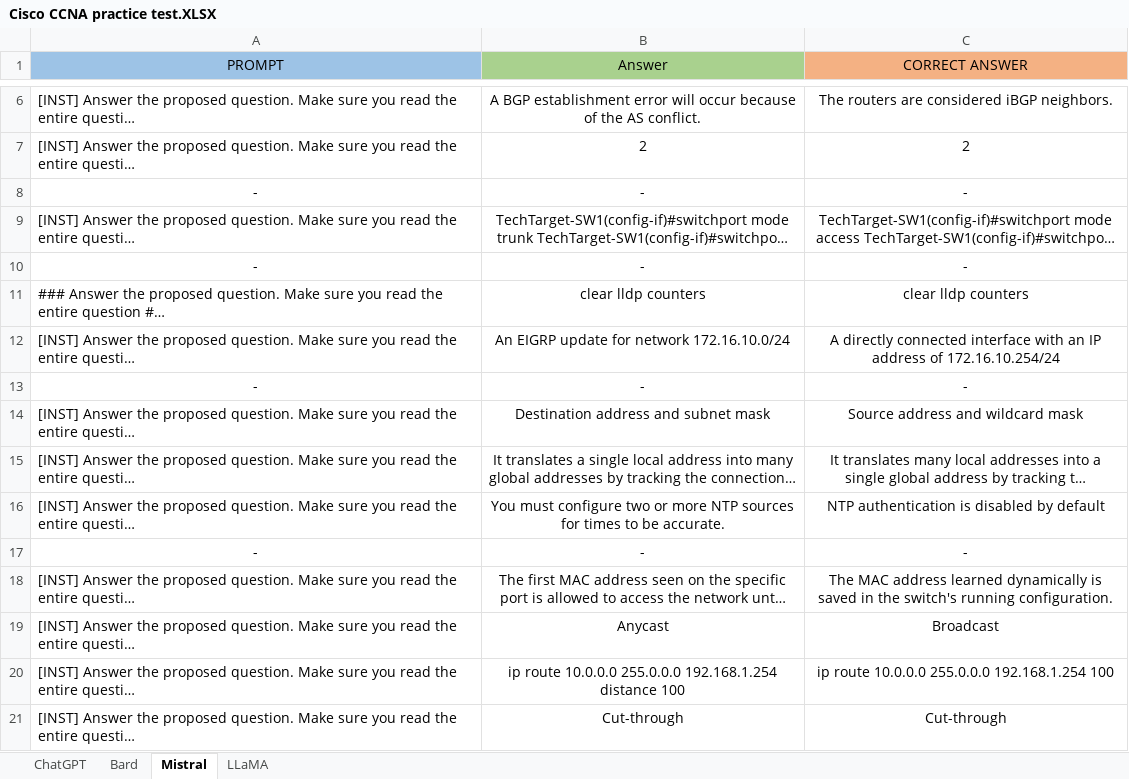
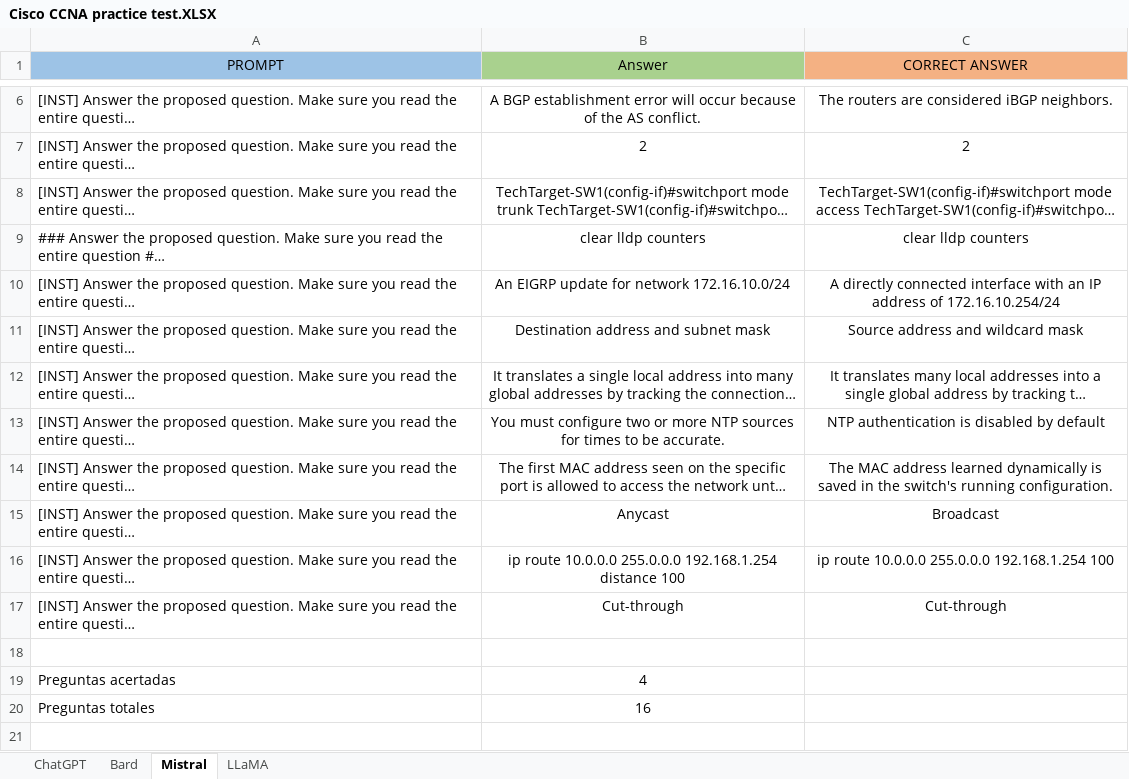
Before and after one commit to alexgaarciia/ChatGPTExperiments, an Excel workbook: Cisco exam/Cisco CCNA practice test.XLSX, sheet Mistral, drawn as a sheet; only a part is shown, gaps mark what is left out; long unchanged cells end in …; values as stored, in another font and other column widths than the file's, no borders; conditional formats not drawn; removed rows and columns are numbered as before the commit, all else as after; the diff names each change by its address in the sheet, - before the commit and + after, or states it on an @@ line.

```diff
--- a/Cisco exam/Cisco CCNA practice test.XLSX (sheet Mistral)
+++ b/Cisco exam/Cisco CCNA practice test.XLSX (sheet Mistral)
-row 8: - | - | -
-row 10: - | - | -
-row 13: - | - | -
-row 17: - | - | -
+row 18: (empty)
+row 19: Preguntas acertadas | 4
+row 20: Preguntas totales | 16
```
Also changed, not shown: sheet Bard, sheet ChatGPT, sheet LLaMA.
